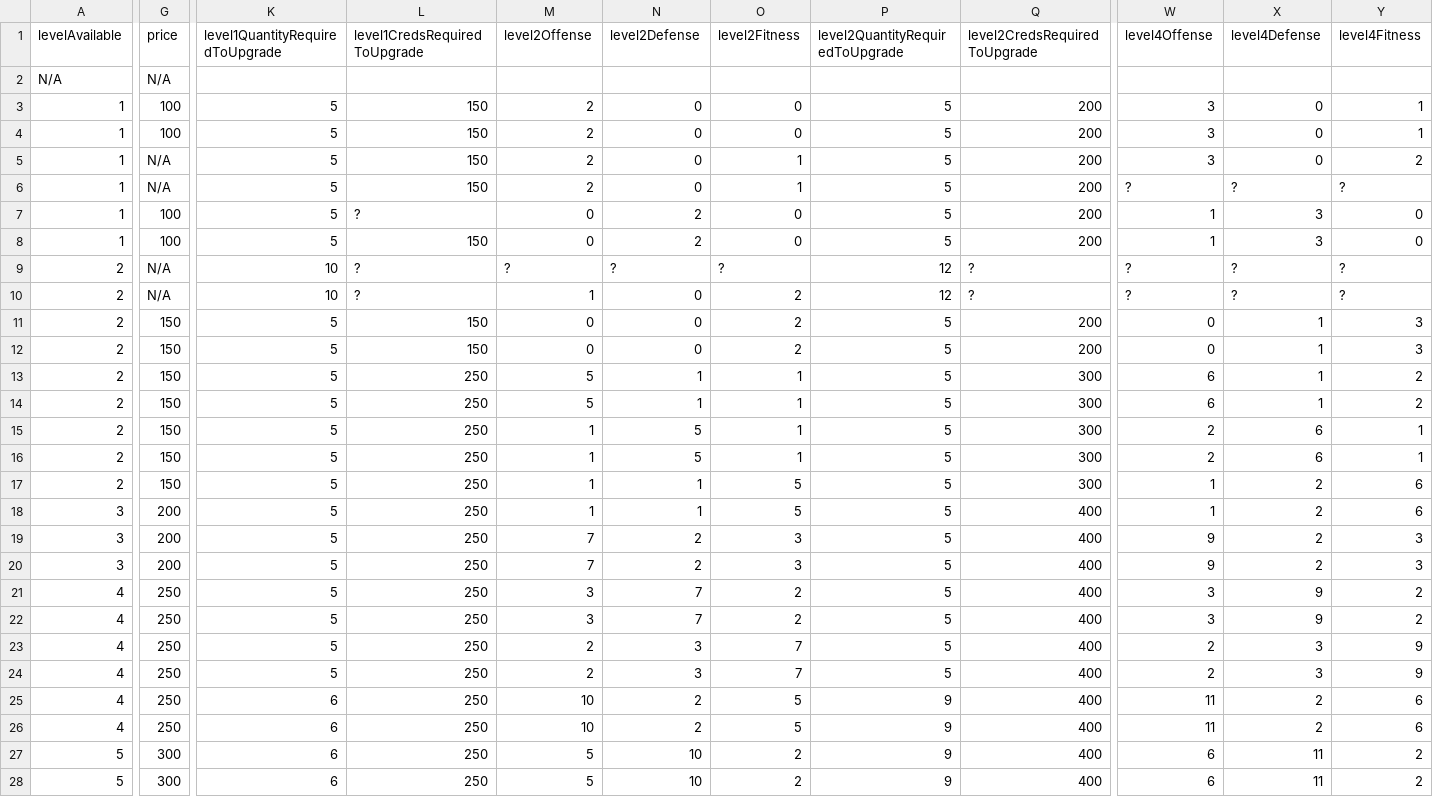
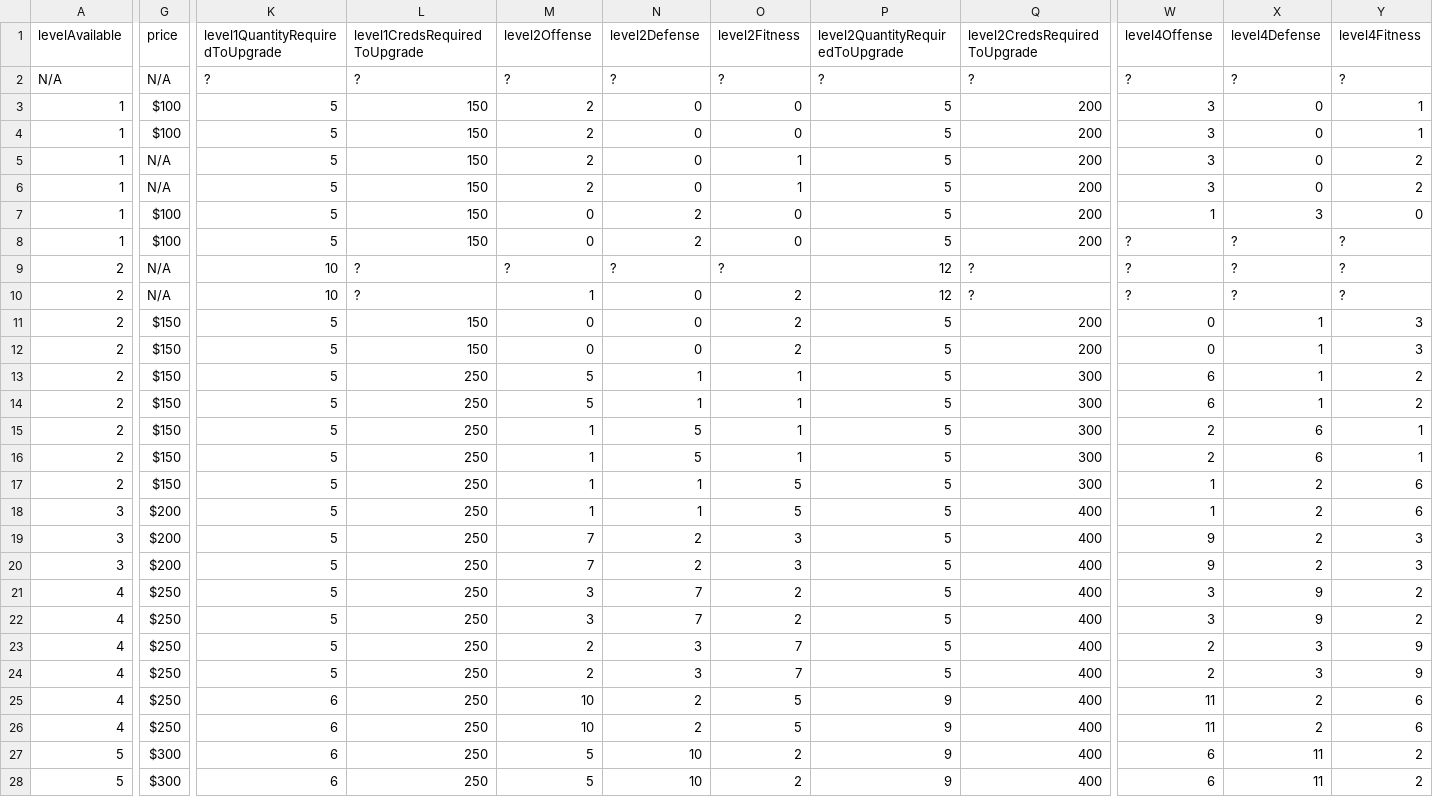
Before and after one commit to naw-db/naw-db.github.io, a CSV file: content/data/sneakers.csv, drawn as a sheet; only a part is shown, gaps mark what is left out; the diff covers the shown part only; the diff names each change by its address in the sheet, - before the commit and + after, or states it on an @@ line.

Commit message:
Update sneakers.csv
updated values

```diff
--- a/content/data/sneakers.csv
+++ b/content/data/sneakers.csv
-K2 (level1QuantityRequiredToUpgrade): (empty)
+K2 (level1QuantityRequiredToUpgrade): ?
-L2 (level1CredsRequiredToUpgrade): (empty)
+L2 (level1CredsRequiredToUpgrade): ?
-M2 (level2Offense): (empty)
+M2 (level2Offense): ?
-N2 (level2Defense): (empty)
+N2 (level2Defense): ?
-O2 (level2Fitness): (empty)
+O2 (level2Fitness): ?
-P2 (level2QuantityRequiredToUpgrade): (empty)
+P2 (level2QuantityRequiredToUpgrade): ?
-Q2 (level2CredsRequiredToUpgrade): (empty)
+Q2 (level2CredsRequiredToUpgrade): ?
-W2 (level4Offense): (empty)
+W2 (level4Offense): ?
-X2 (level4Defense): (empty)
+X2 (level4Defense): ?
-Y2 (level4Fitness): (empty)
+Y2 (level4Fitness): ?
-G3:G4 (price): 100
+G3:G4 (price): $100
-W6 (level4Offense): ?
+W6 (level4Offense): 3
-X6 (level4Defense): ?
+X6 (level4Defense): 0
-Y6 (level4Fitness): ?
+Y6 (level4Fitness): 2
-G7:G8 (price): 100
+G7:G8 (price): $100
-L7 (level1CredsRequiredToUpgrade): ?
+L7 (level1CredsRequiredToUpgrade): 150
-W8 (level4Offense): 1
+W8 (level4Offense): ?
-X8 (level4Defense): 3
+X8 (level4Defense): ?
-Y8 (level4Fitness): 0
+Y8 (level4Fitness): ?
-G11:G17 (price): 150
+G11:G17 (price): $150
-G18:G20 (price): 200
+G18:G20 (price): $200
-G21:G26 (price): 250
+G21:G26 (price): $250
-G27:G28 (price): 300
+G27:G28 (price): $300
```
Also changed, not shown: 78 edited cells elsewhere in this file.
